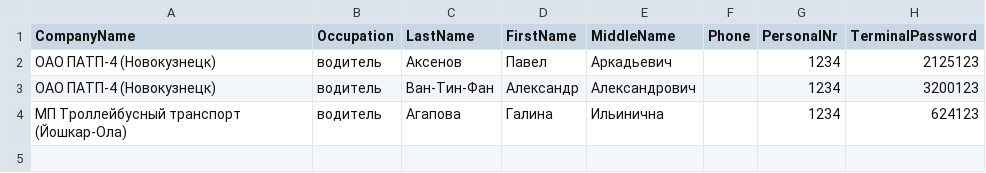
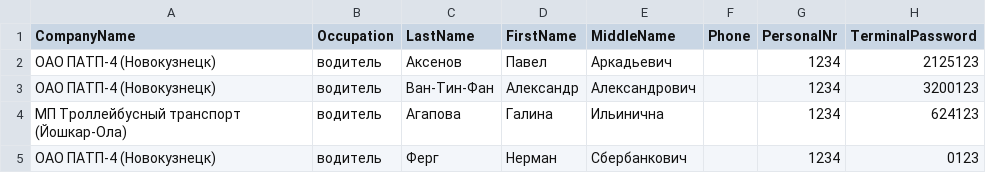
Before and after one commit to AlexBalykin/Scripts, a CSV file: __tests__/__fixtures__/addDriver after.csv, drawn as a sheet; the diff names each change by its address in the sheet, - before the commit and + after, or states it on an @@ line.

```diff
--- a/__tests__/__fixtures__/addDriver after.csv
+++ b/__tests__/__fixtures__/addDriver after.csv
+row 5: ОАО ПАТП-4 (Новокузнецк) | водитель | Ферг | Нерман | Сбербанкович |  | 1234 | 0123
```
Also changed, not shown: 10 other files.
